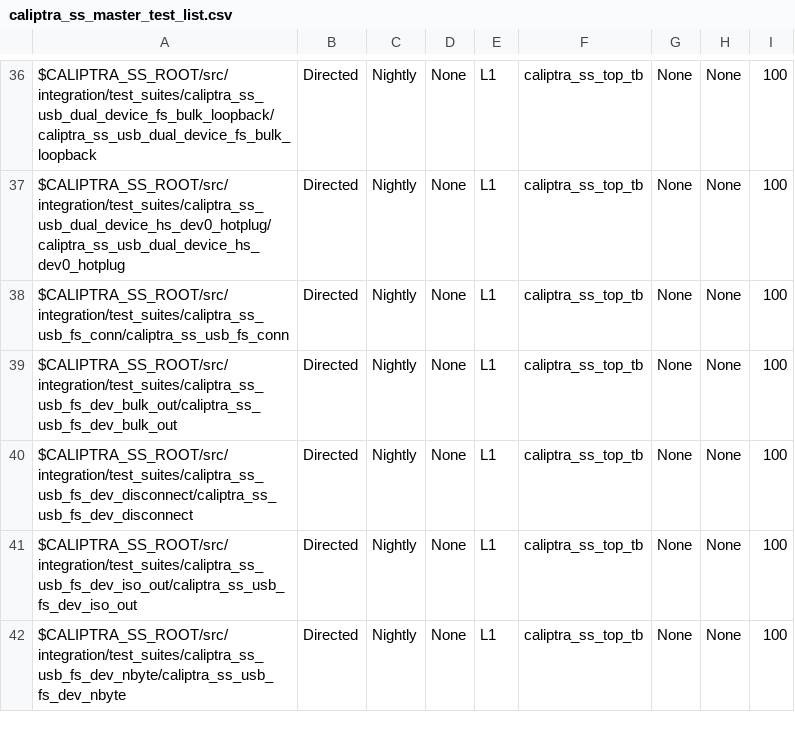
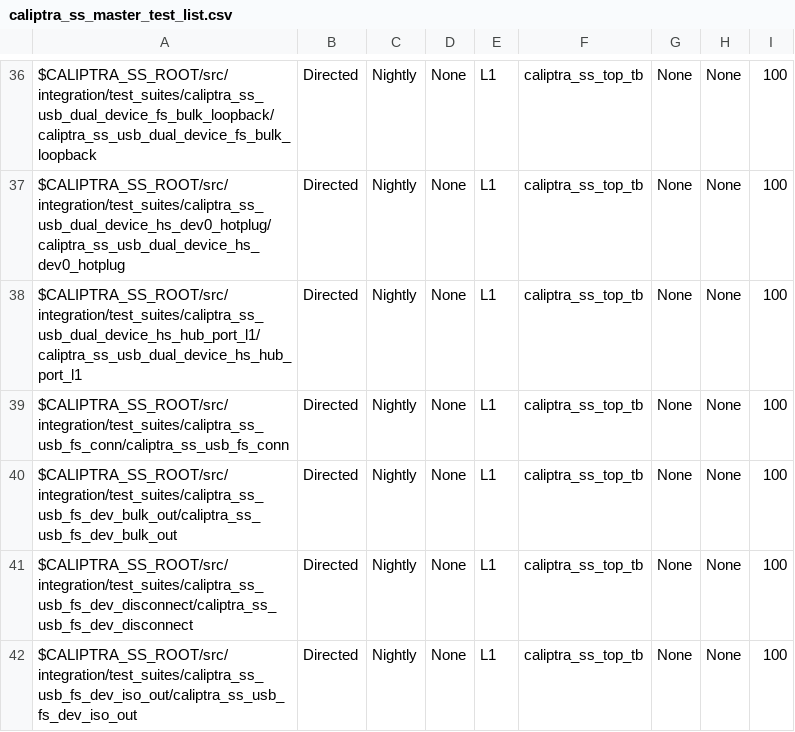
Before and after one commit to chipsalliance/caliptra-ss, a CSV file: src/integration/stimulus/testsuites/caliptra_ss_master_test_list.csv, drawn as a sheet; only a part is shown, gaps mark what is left out; the shorter side is filled out with more unchanged rows; the diff names each change by its address in the sheet, - before the commit and + after, or states it on an @@ line.

Commit message:
Added dual device port suspend L1 test + Hub suspend L1 test

```diff
--- a/src/integration/stimulus/testsuites/caliptra_ss_master_test_list.csv
+++ b/src/integration/stimulus/testsuites/caliptra_ss_master_test_list.csv
+row 38: $CALIPTRA_SS_ROOT/src/integration/test_suites/caliptra_ss_usb_dual_device_hs_hub_port_l1/caliptra_ss_usb_dual_device_hs_hub_port_l1 | Directed | Nightly | None | L1 | caliptra_ss_top_tb | None | None | 100
```
Also changed, not shown: 10 other files.
